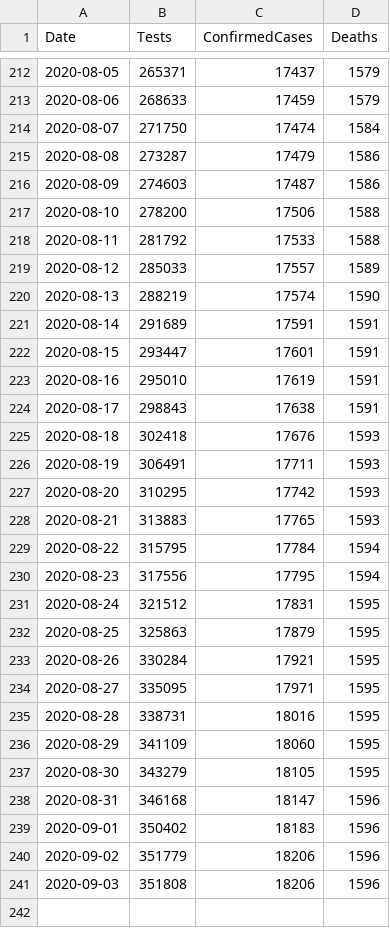
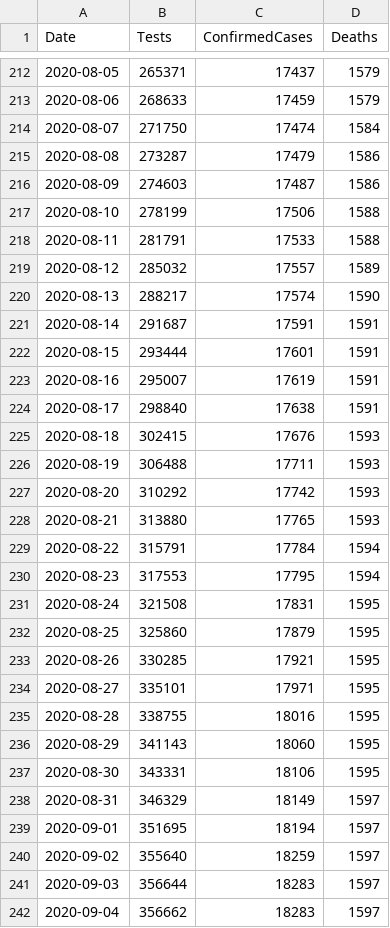
Before and after one commit to geeogi/covid-19-uk-data, a CSV file: data/covid-19-totals-wales.csv, drawn as a sheet; only a part is shown, gaps mark what is left out.

```diff
--- a/data/covid-19-totals-wales.csv
+++ b/data/covid-19-totals-wales.csv
@@ -216,26 +216,27 @@ Date,Tests,ConfirmedCases,Deaths
 2020-08-09,274603,17487,1586
-2020-08-10,278200,17506,1588
-2020-08-11,281792,17533,1588
-2020-08-12,285033,17557,1589
-2020-08-13,288219,17574,1590
-2020-08-14,291689,17591,1591
-2020-08-15,293447,17601,1591
-2020-08-16,295010,17619,1591
-2020-08-17,298843,17638,1591
-2020-08-18,302418,17676,1593
-2020-08-19,306491,17711,1593
-2020-08-20,310295,17742,1593
-2020-08-21,313883,17765,1593
-2020-08-22,315795,17784,1594
-2020-08-23,317556,17795,1594
-2020-08-24,321512,17831,1595
-2020-08-25,325863,17879,1595
-2020-08-26,330284,17921,1595
-2020-08-27,335095,17971,1595
-2020-08-28,338731,18016,1595
-2020-08-29,341109,18060,1595
-2020-08-30,343279,18105,1595
-2020-08-31,346168,18147,1596
-2020-09-01,350402,18183,1596
-2020-09-02,351779,18206,1596
-2020-09-03,351808,18206,1596
+2020-08-10,278199,17506,1588
+2020-08-11,281791,17533,1588
+2020-08-12,285032,17557,1589
+2020-08-13,288217,17574,1590
+2020-08-14,291687,17591,1591
+2020-08-15,293444,17601,1591
+2020-08-16,295007,17619,1591
+2020-08-17,298840,17638,1591
+2020-08-18,302415,17676,1593
+2020-08-19,306488,17711,1593
+2020-08-20,310292,17742,1593
+2020-08-21,313880,17765,1593
+2020-08-22,315791,17784,1594
+2020-08-23,317553,17795,1594
+2020-08-24,321508,17831,1595
+2020-08-25,325860,17879,1595
+2020-08-26,330285,17921,1595
+2020-08-27,335101,17971,1595
+2020-08-28,338755,18016,1595
+2020-08-29,341143,18060,1595
+2020-08-30,343331,18106,1595
+2020-08-31,346329,18149,1597
+2020-09-01,351695,18194,1597
+2020-09-02,355640,18259,1597
+2020-09-03,356644,18283,1597
+2020-09-04,356662,18283,1597
```
Also changed, not shown: data/covid-19-indicators-uk.csv, 2 other files.
